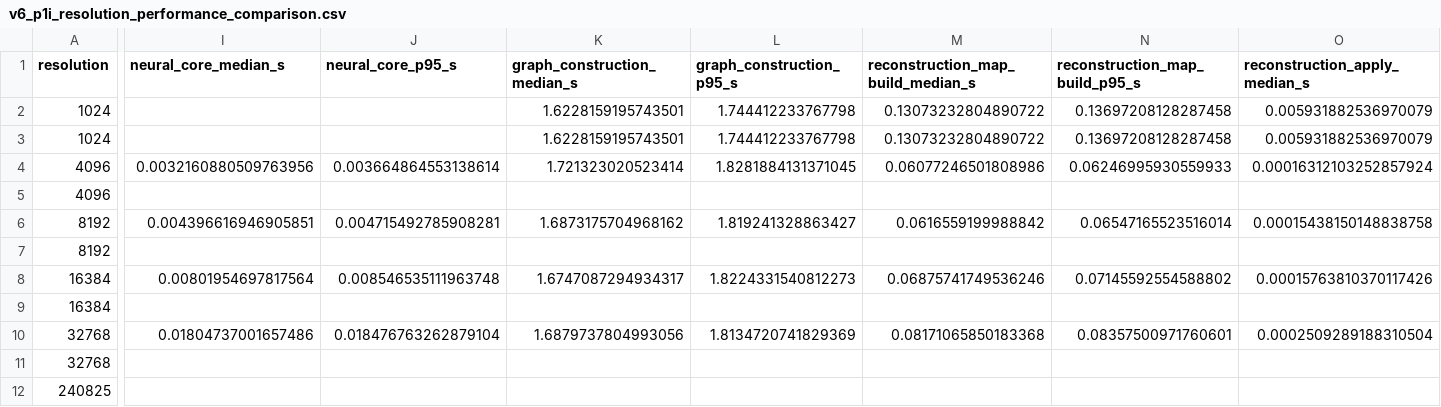
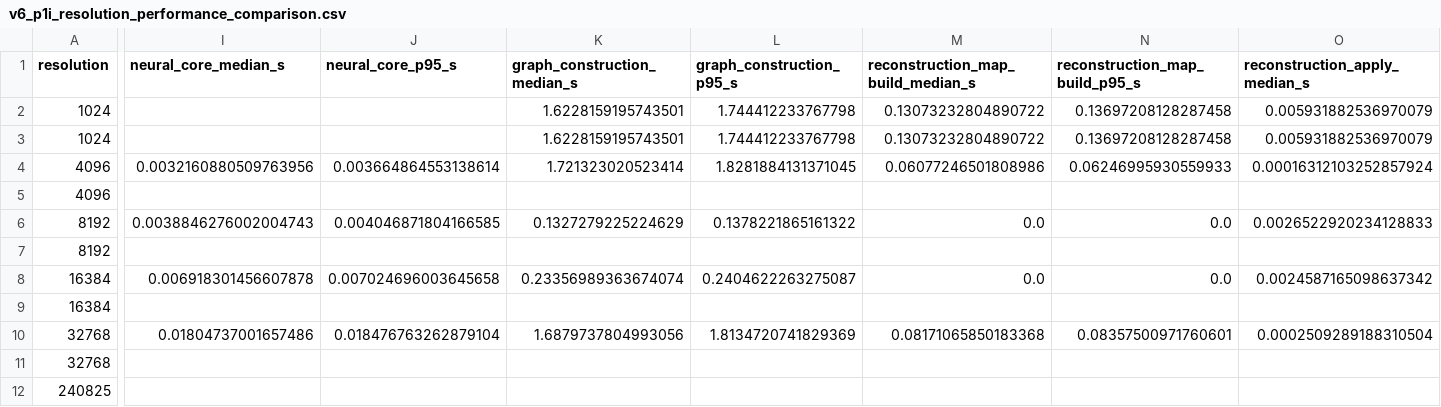
Before and after one commit to 133754144/heat3d-ic, a CSV file: docs/v6_p1i_resolution_performance_comparison.csv, drawn as a sheet; only a part is shown, gaps mark what is left out; the diff covers the shown part only; the diff names each change by its address in the sheet, - before the commit and + after, or states it on an @@ line.

```diff
--- a/docs/v6_p1i_resolution_performance_comparison.csv
+++ b/docs/v6_p1i_resolution_performance_comparison.csv
-I6 (neural_core_median_s): 0.004396616946905851
+I6 (neural_core_median_s): 0.0038846276002004743
-J6 (neural_core_p95_s): 0.004715492785908281
+J6 (neural_core_p95_s): 0.004046871804166585
-K6 (graph_construction_median_s): 1.6873175704968162
+K6 (graph_construction_median_s): 0.1327279225224629
-L6 (graph_construction_p95_s): 1.819241328863427
+L6 (graph_construction_p95_s): 0.1378221865161322
-M6: 0.0616559199988842
+M6: 0.0
-N6 (reconstruction_map_build_p95_s): 0.06547165523516014
+N6 (reconstruction_map_build_p95_s): 0.0
-O6 (reconstruction_apply_median_s): 0.00015438150148838758
+O6 (reconstruction_apply_median_s): 0.0026522920234128833
-I8 (neural_core_median_s): 0.00801954697817564
+I8 (neural_core_median_s): 0.006918301456607878
-J8 (neural_core_p95_s): 0.008546535111963748
+J8 (neural_core_p95_s): 0.007024696003645658
-K8 (graph_construction_median_s): 1.6747087294934317
+K8 (graph_construction_median_s): 0.23356989363674074
-L8 (graph_construction_p95_s): 1.8224331540812273
+L8 (graph_construction_p95_s): 0.2404622263275087
-M8: 0.06875741749536246
+M8: 0.0
-N8 (reconstruction_map_build_p95_s): 0.07145592554588802
+N8 (reconstruction_map_build_p95_s): 0.0
-O8 (reconstruction_apply_median_s): 0.00015763810370117426
+O8 (reconstruction_apply_median_s): 0.0024587165098637342
```
Also changed, not shown: 20 edited cells elsewhere in this file, docs/v6_p1i_graph_scale_ablation.csv, 7 other files.
